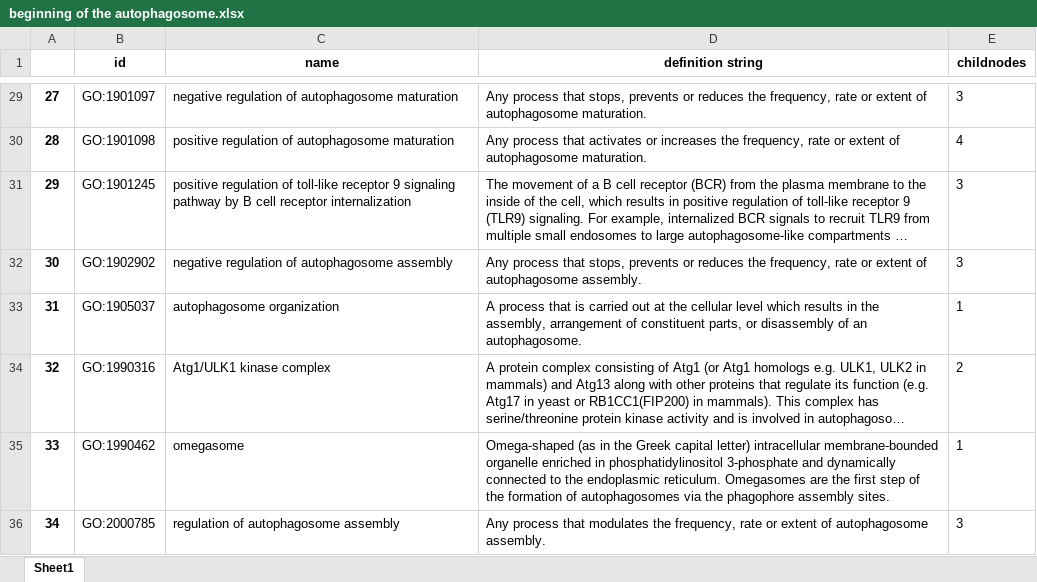
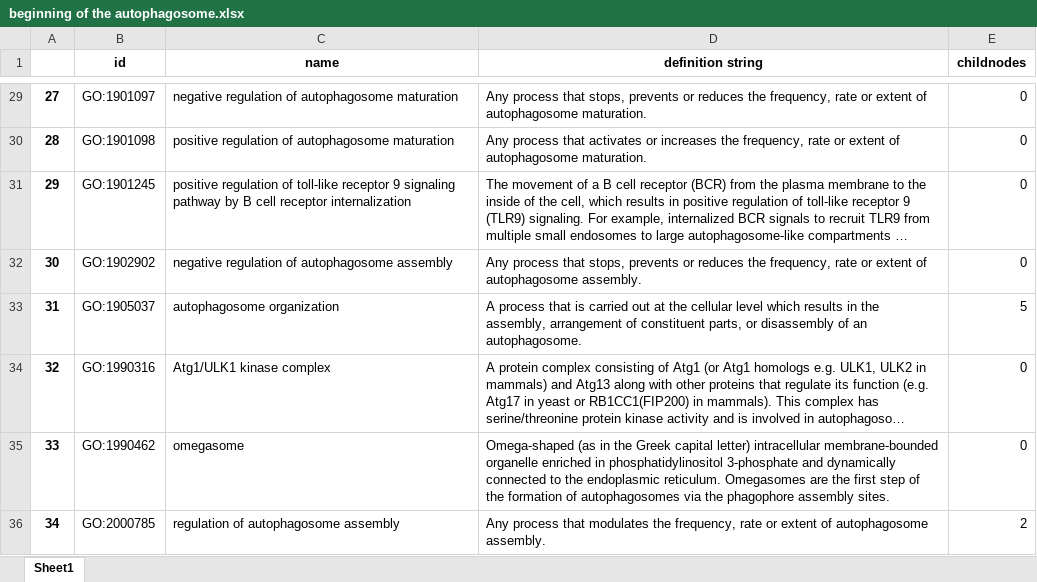
Before and after one commit to LiuQi-Edward/IBI1_2019-20, an Excel workbook: Week 14/beginning of the autophagosome.xlsx, sheet Sheet1, drawn as a sheet; only a part is shown, gaps mark what is left out; long unchanged cells end in …; values as stored, in another font and other column widths than the file's, no borders; the diff covers the shown part only; the diff names each change by its address in the sheet, - before the commit and + after, or states it on an @@ line.

```diff
--- a/Week 14/beginning of the autophagosome.xlsx (sheet Sheet1)
+++ b/Week 14/beginning of the autophagosome.xlsx (sheet Sheet1)
-E29 (childnodes): 3
+E29 (childnodes): 0
-E30 (childnodes): 4
+E30 (childnodes): 0
-E31:E32 (childnodes): 3
+E31:E32 (childnodes): 0
-E33 (childnodes): 1
+E33 (childnodes): 5
-E34 (childnodes): 2
+E34 (childnodes): 0
-E35 (childnodes): 1
+E35 (childnodes): 0
-E36 (childnodes): 3
+E36 (childnodes): 2
```
Also changed, not shown: 23 edited cells and cell formats elsewhere in this sheet, 1 other file.
